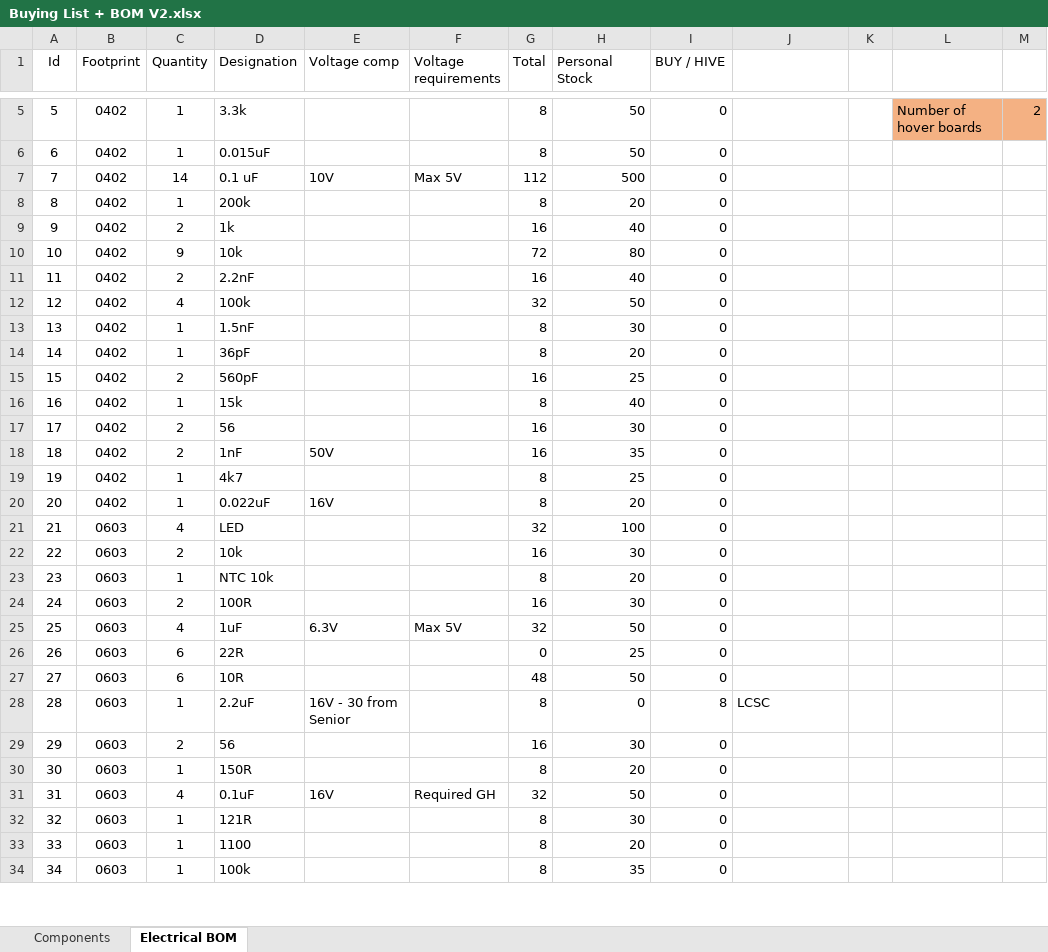
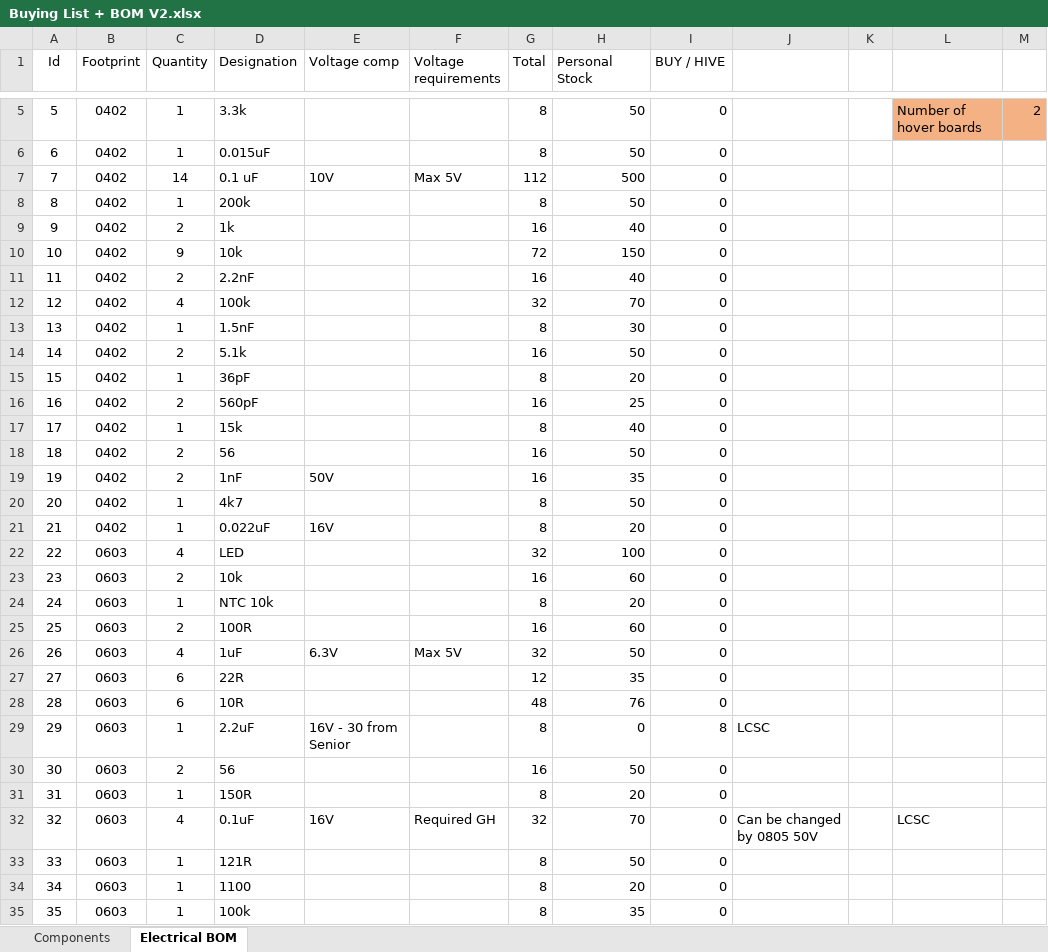
Before and after one commit to Angelpele/Integrated_FOC_BLDC_Actuator, an Excel workbook: Buying List + BOM V2.xlsx, sheet Electrical BOM, drawn as a sheet; only a part is shown, gaps mark what is left out; values as stored, in another font and other column widths than the file's, no borders; conditional formats and table styles not drawn; addresses are those after the commit; the diff covers the shown part only; the diff names each change by its address in the sheet, - before the commit and + after, or states it on an @@ line.

```diff
--- a/Buying List + BOM V2.xlsx (sheet Electrical BOM)
+++ b/Buying List + BOM V2.xlsx (sheet Electrical BOM)
-H8 (Personal Stock): 20
+H8 (Personal Stock): 50
-H10 (Personal Stock): 80
+H10 (Personal Stock): 150
-H12 (Personal Stock): 50
+H12 (Personal Stock): 70
+row 14: 14 | 0402 | 2 | 5.1k |  |  | 16 | 50 | 0
@@ column A (Id) renumbered from row 15 down @@
-H18 (Personal Stock): 30
+H18 (Personal Stock): 50
-H20 (Personal Stock): 25
+H20 (Personal Stock): 50
-H23 (Personal Stock): 30
+H23 (Personal Stock): 60
-H25 (Personal Stock): 30
+H25 (Personal Stock): 60
-G27 (Total): 0
+G27 (Total): 12
-H27 (Personal Stock): 25
+H27 (Personal Stock): 35
-H28 (Personal Stock): 50
+H28 (Personal Stock): 76
-H30 (Personal Stock): 30
+H30 (Personal Stock): 50
-H32 (Personal Stock): 50
+H32 (Personal Stock): 70
-J32: (empty)
+J32: Can be changed by 0805 50V
-L32: (empty)
+L32: LCSC
-H33 (Personal Stock): 30
+H33 (Personal Stock): 50
```
Also changed, not shown: 7 edited cells elsewhere in this sheet, 16 other files.
